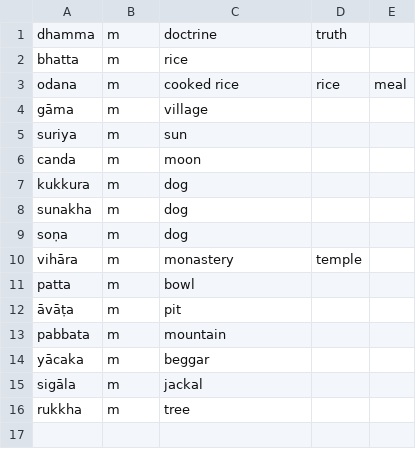
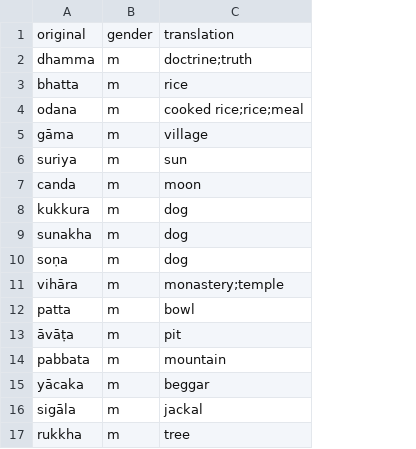
Before and after one commit to eBLDR/Pali-Vocab, a CSV file: palivocab/src/silva/lesson02/nouns.csv, drawn as a sheet; removed rows and columns are numbered as before the commit, all else as after; the diff names each change by its address in the sheet, - before the commit and + after, or states it on an @@ line.

```diff
--- a/palivocab/src/silva/lesson02/nouns.csv
+++ b/palivocab/src/silva/lesson02/nouns.csv
-column D, rows 1-10: truth |  | rice |  |  |  |  |  |  | temple
-column E, row 3: meal
+row 1: original | gender | translation
-C2: doctrine
+C2: doctrine;truth
-C4: cooked rice
+C4: cooked rice;rice;meal
-C11: monastery
+C11: monastery;temple
```
Also changed, not shown: palivocab/src/silva/lesson02/verbs.csv, palivocab/src/silva/lesson07/verbs.csv, 5 other files.
